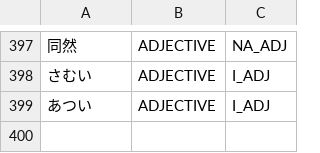
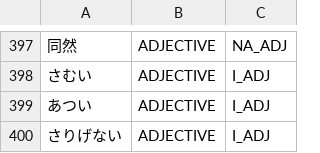
Before and after one commit to libraz/suzume, a TSV file: data/core/adjectives.tsv, drawn as a sheet; only a part is shown, gaps mark what is left out.

Commit message:
fix(oracle): keep sarigenai one adjective as the core lexicon lists it
- The noun-plus-nai split for Xge-nai adjectives applied to sarige, whose stem has no use of its own; the reference already cuts it as a noun plus the negative
- List sarigenai as one adjective in the core lexicon and exempt any Xge-nai adjective listed whole from the split, so the existing lexicon-adjective merge rejoins every cell (sarigenaku, sarigenakatta)

```diff
--- a/data/core/adjectives.tsv
+++ b/data/core/adjectives.tsv
@@ -399 +399,2 @@
 あつい	ADJECTIVE	I_ADJ
+さりげない	ADJECTIVE	I_ADJ
```
Also changed, not shown: 2 other files.
